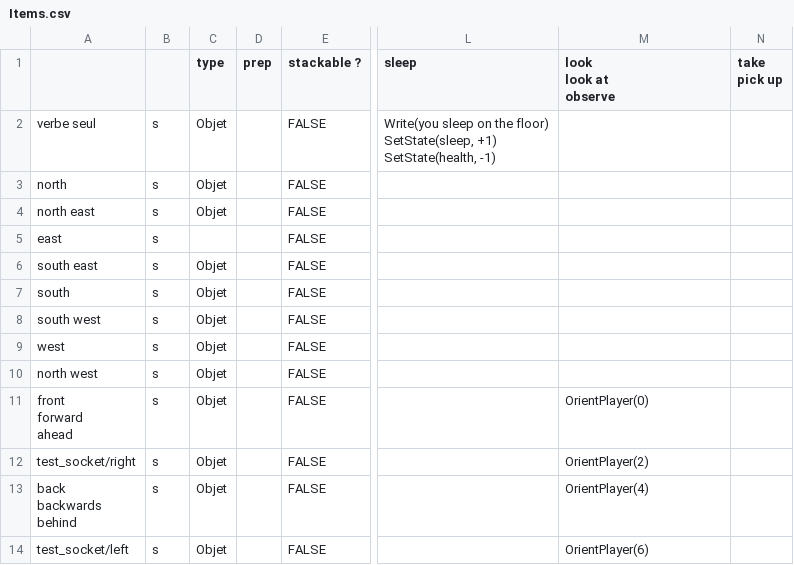
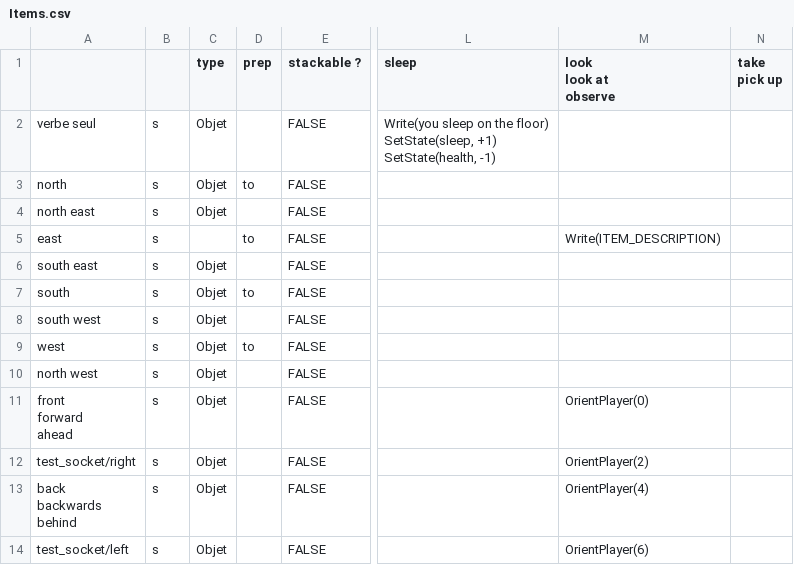
Before and after one commit to GameInSociety/RogueText, a CSV file: Assets/Resources/Items.csv, drawn as a sheet; only a part is shown, gaps mark what is left out; the diff names each change by its address in the sheet, - before the commit and + after, or states it on an @@ line.

Commit message:
sockets = item IN PROCESS

```diff
--- a/Assets/Resources/Items.csv
+++ b/Assets/Resources/Items.csv
-D3 (prep): (empty)
+D3 (prep): to
-D5 (prep): (empty)
+D5 (prep): to
-M5 (look look at observe): (empty)
+M5 (look look at observe): Write(ITEM_DESCRIPTION)
-D7 (prep): (empty)
+D7 (prep): to
-D9 (prep): (empty)
+D9 (prep): to
```
Also changed, not shown: Assets/Resources/Items Appear Rates.csv, 26 other files.
